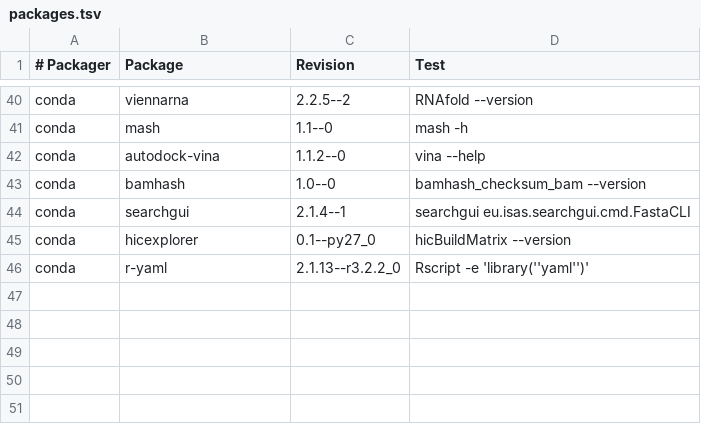
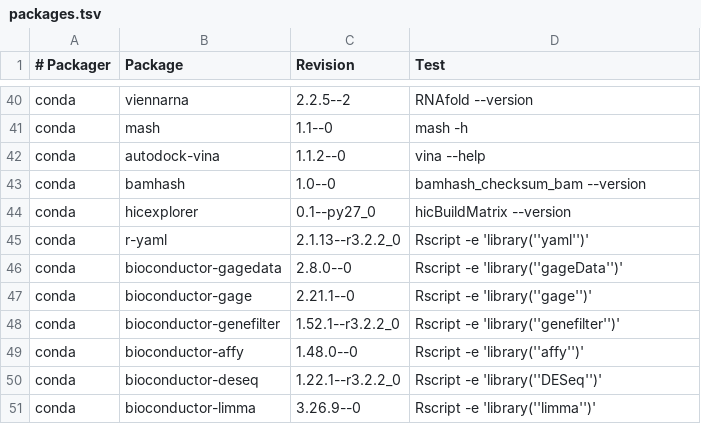
Before and after one commit to BioContainers/mulled, a TSV file: packages.tsv, drawn as a sheet; only a part is shown, gaps mark what is left out.

Commit message:
Update packages.tsv

```diff
--- a/packages.tsv
+++ b/packages.tsv
@@ -43,4 +43,9 @@ conda	autodock-vina	1.1.2--0	vina --help
 conda	bamhash	1.0--0	bamhash_checksum_bam --version
-conda	searchgui	2.1.4--1	searchgui eu.isas.searchgui.cmd.FastaCLI
 conda	hicexplorer	0.1--py27_0	hicBuildMatrix --version
 conda	r-yaml	2.1.13--r3.2.2_0	Rscript -e 'library(''yaml'')'
+conda	bioconductor-gagedata	2.8.0--0	Rscript -e 'library(''gageData'')'
+conda	bioconductor-gage	2.21.1--0	Rscript -e 'library(''gage'')'
+conda	bioconductor-genefilter	1.52.1--r3.2.2_0	Rscript -e 'library(''genefilter'')'
+conda	bioconductor-affy	1.48.0--0	Rscript -e 'library(''affy'')'
+conda	bioconductor-deseq	1.22.1--r3.2.2_0	Rscript -e 'library(''DESeq'')'
+conda	bioconductor-limma	3.26.9--0	Rscript -e 'library(''limma'')'
```
